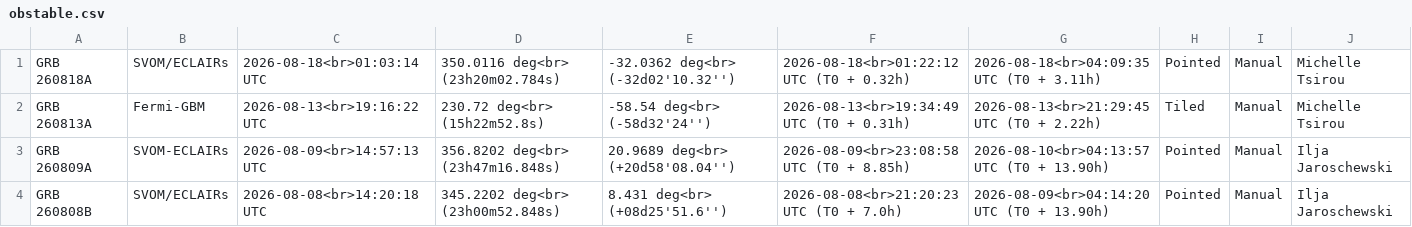
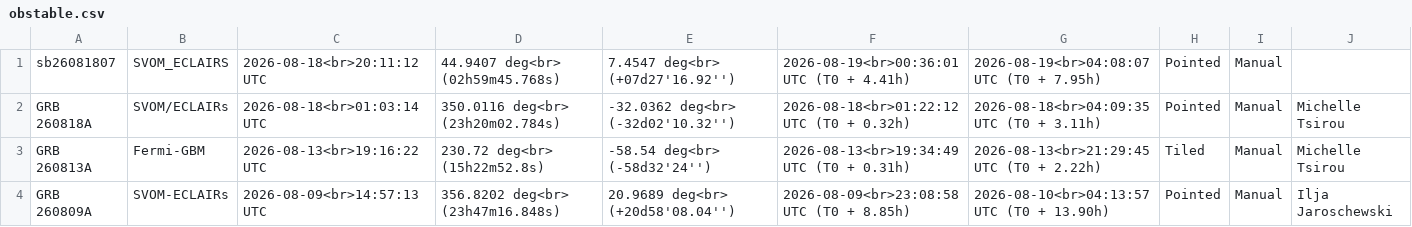
Before and after one commit to grbhess/grbhess.github.io, a CSV file: obstable.csv, drawn as a sheet; only a part is shown; the shorter side is filled out with more unchanged rows; the diff names each change by its address in the sheet, - before the commit and + after, or states it on an @@ line.

Commit message:
adding GRB: sb26081807

```diff
--- a/obstable.csv
+++ b/obstable.csv
+row 1: sb26081807 | SVOM_ECLAIRS | 2026-08-18<br>20:11:12 UTC | 44.9407 deg<br> (02h59m45.768s) | 7.4547 deg<br> (+07d27'16.92'') | 2026-08-19<br>00:36:01 UTC (T0 + 4.41h) | 2026-08-19<br>04:08:07 UTC (T0 + 7.95h) | Pointed | Manual
```
